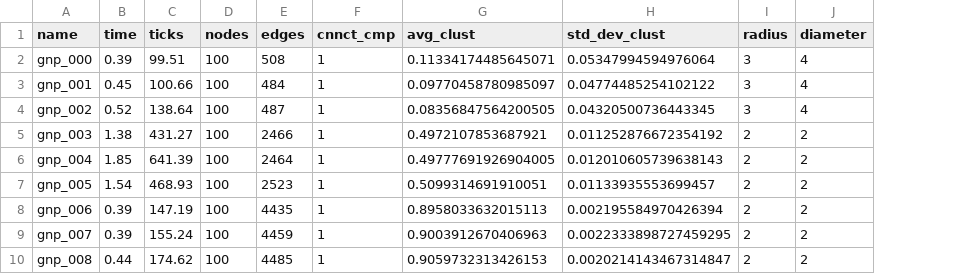
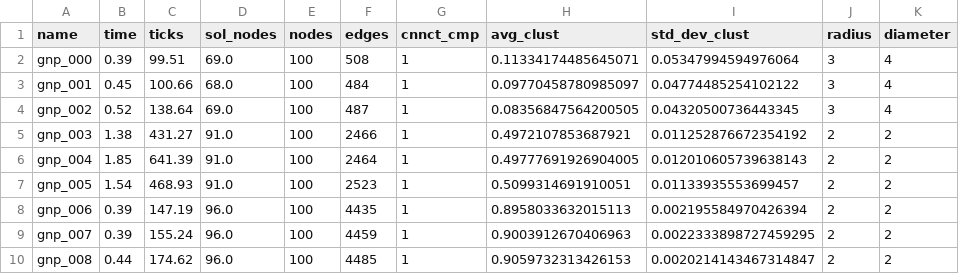
Before and after one commit to giacomocamposampiero/bachelor-thesis, a CSV file: data.csv, drawn as a sheet; the diff names each change by its address in the sheet, - before the commit and + after, or states it on an @@ line.

Commit message:
Solution node number added to the csv file

```diff
--- a/data.csv
+++ b/data.csv
+column D (sol_nodes), rows 2-10: 69.0 | 68.0 | 69.0 | 91.0 | 91.0 | 91.0 | 96.0 | 96.0 | 96.0
```
Also changed, not shown: 14 other files.
